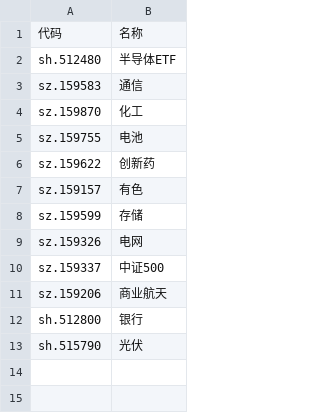
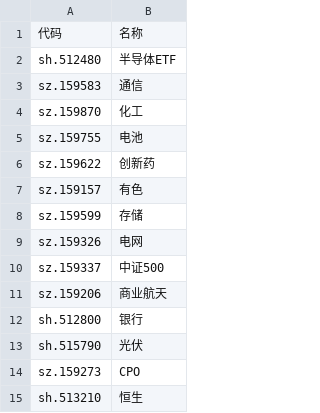
Before and after one commit to Black-Dress/stack, a CSV file: positions.csv, drawn as a sheet.

```diff
--- a/positions.csv
+++ b/positions.csv
@@ -13 +13,3 @@ sh.512800,银行
 sh.515790,光伏
+sz.159273,CPO
+sh.513210,恒生
```
Also changed, not shown: 4 other files.
